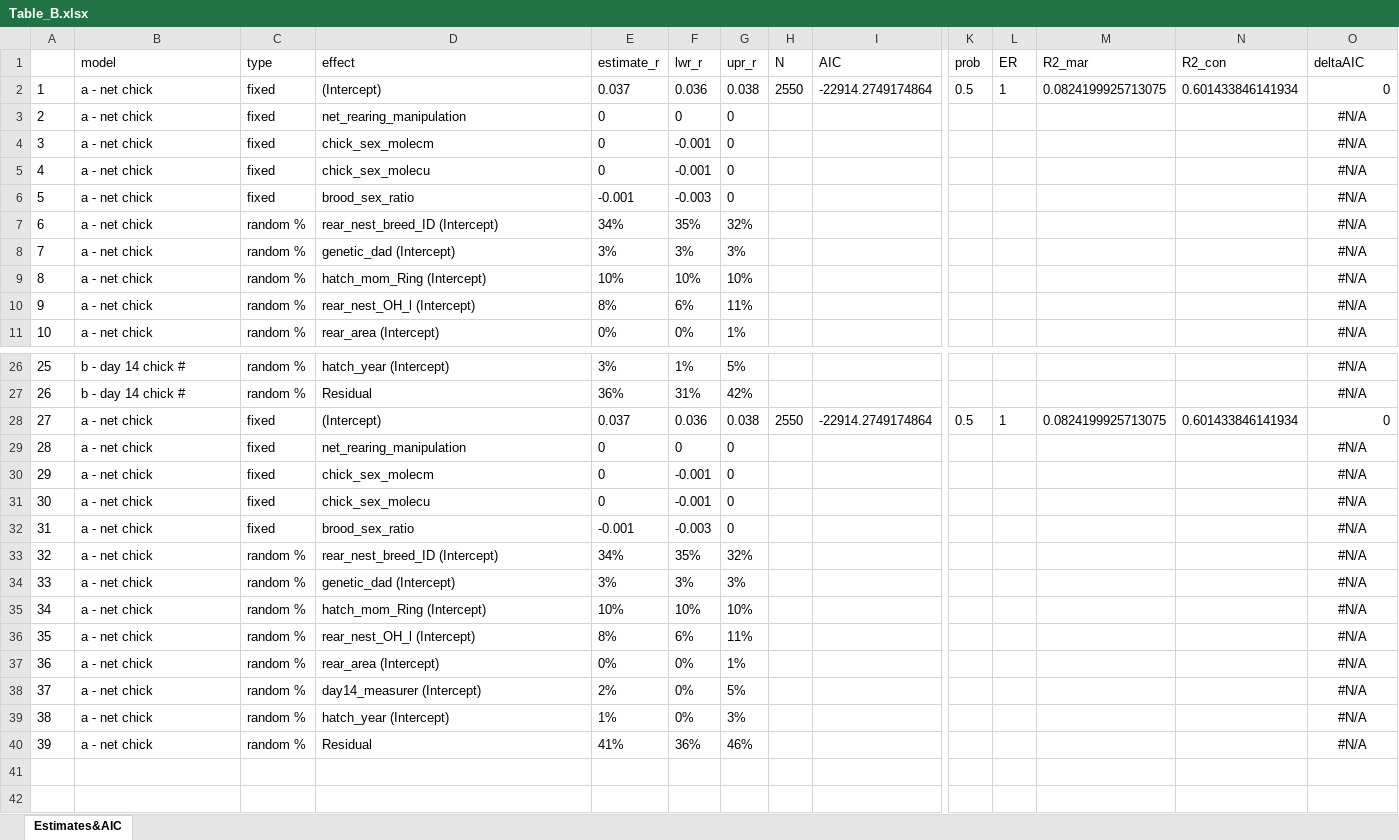
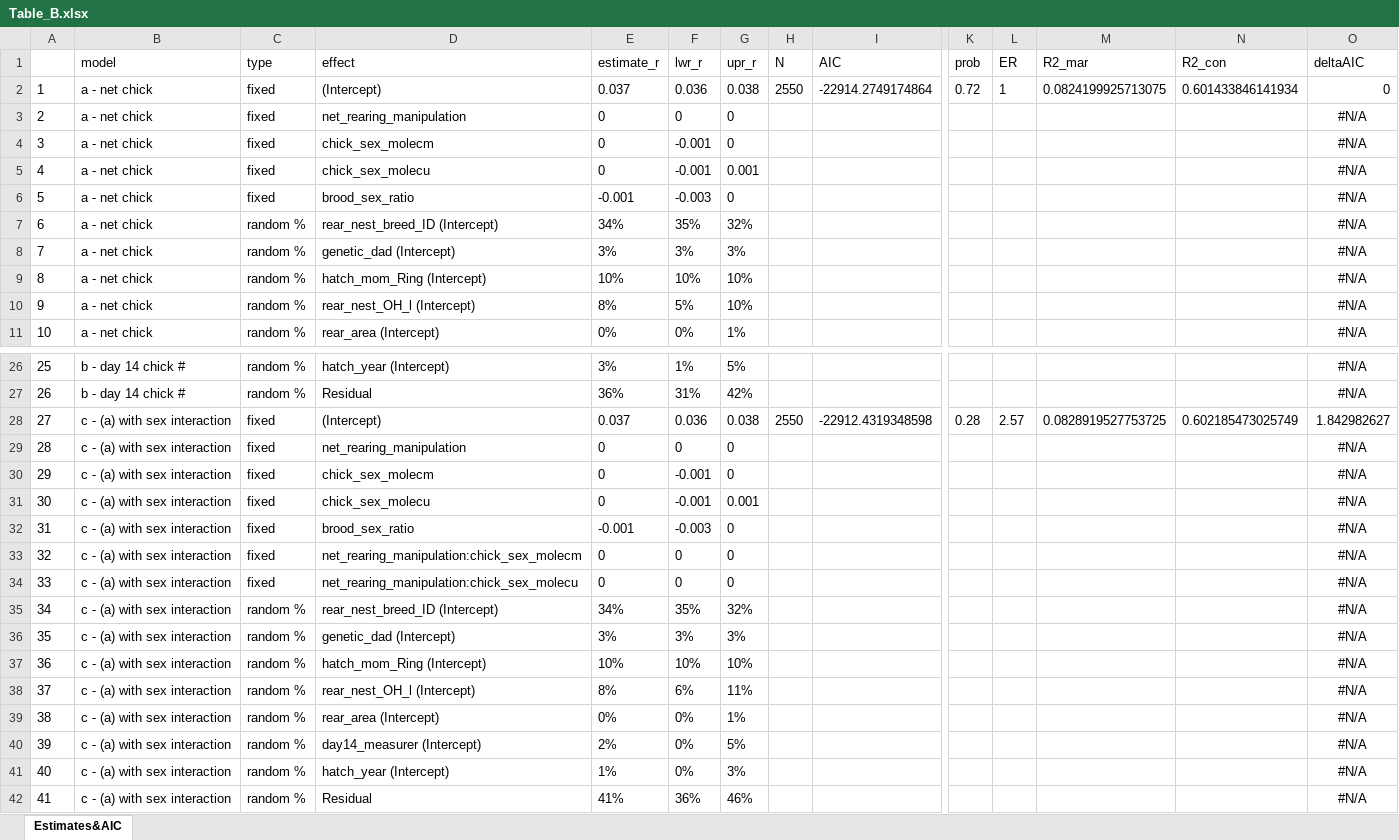
Before and after one commit to MartinBulla/many_analysts, an Excel workbook: Output/Table_B.xlsx, sheet Estimates&AIC, drawn as a sheet; only a part is shown, gaps mark what is left out; values as stored, in another font and other column widths than the file's, no borders; removed rows and columns are numbered as before the commit, all else as after; rows hold the shown columns only; the diff names each change by its address in the sheet, - before the commit and + after, or states it on an @@ line.

```diff
--- a/Output/Table_B.xlsx (sheet Estimates&AIC)
+++ b/Output/Table_B.xlsx (sheet Estimates&AIC)
-K2 (prob): 0.5
+K2 (prob): 0.72
-G5 (upr_r): 0
+G5 (upr_r): 0.001
-F10 (lwr_r): 6%
+F10 (lwr_r): 5%
-G10 (upr_r): 11%
+G10 (upr_r): 10%
-row 28: 27 | a - net chick | fixed | (Intercept) | 0.037 | 0.036 | 0.038 | 2550 | -22914.2749174864 | 0.5 | 1 | 0.0824199925713075 | 0.601433846141934 | 0
+row 28: 27 | c - (a) with sex interaction | fixed | (Intercept) | 0.037 | 0.036 | 0.038 | 2550 | -22912.4319348598 | 0.28 | 2.57 | 0.0828919527753725 | 0.602185473025749 | 1.842982627
-B29:B32 (model): a - net chick
+B29:B32 (model): c - (a) with sex interaction
-G31 (upr_r): 0
+G31 (upr_r): 0.001
+row 33: 32 | c - (a) with sex interaction | fixed | net_rearing_manipulation:chick_sex_molecm | 0 | 0 | 0 |  |  |  |  |  |  | #N/A
+row 34: 33 | c - (a) with sex interaction | fixed | net_rearing_manipulation:chick_sex_molecu | 0 | 0 | 0 |  |  |  |  |  |  | #N/A
@@ column A renumbered from row 35 down @@
-B35:B42 (model): a - net chick
+B35:B42 (model): c - (a) with sex interaction
```
Also changed, not shown: Output/Table_M.xlsx, Output/Table_T.xlsx, 33 other files.
